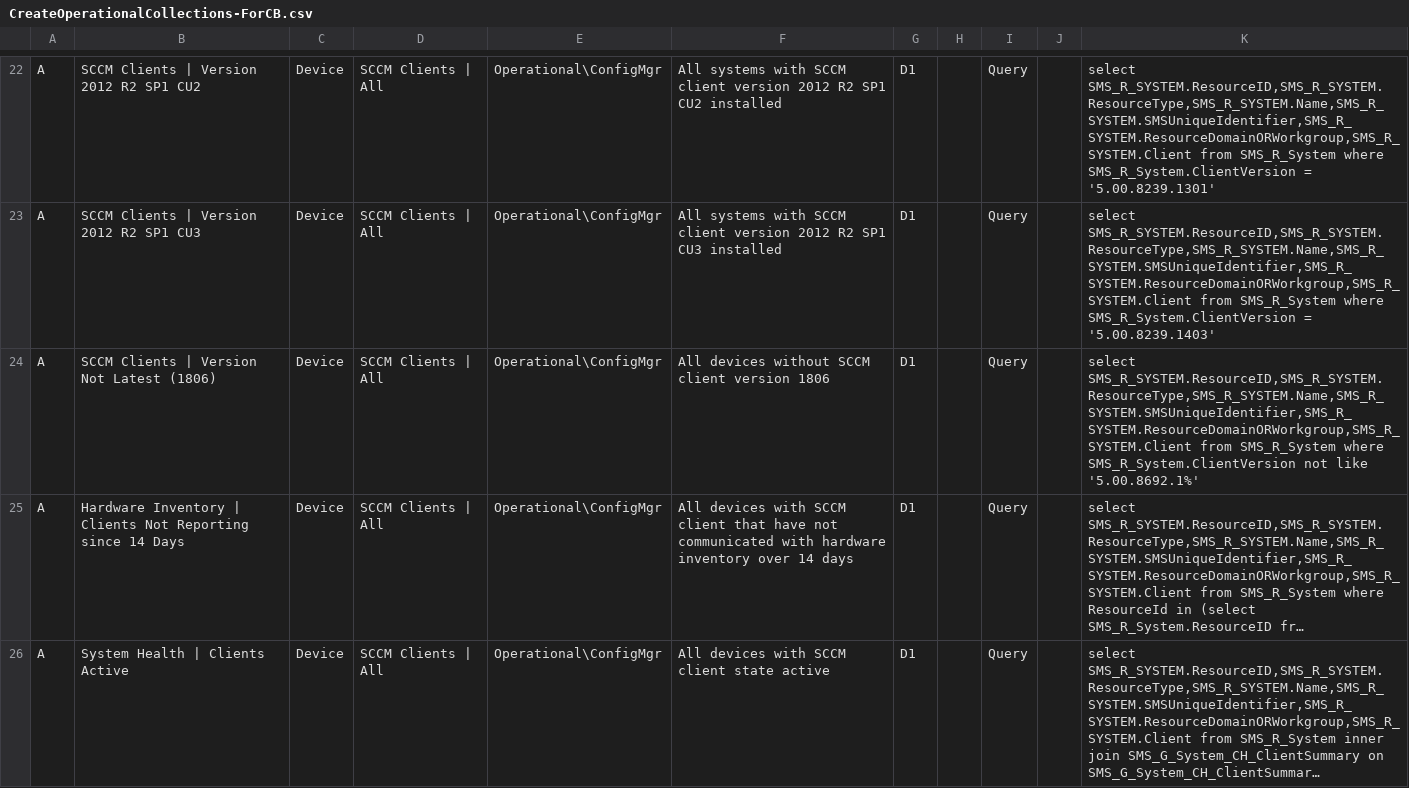
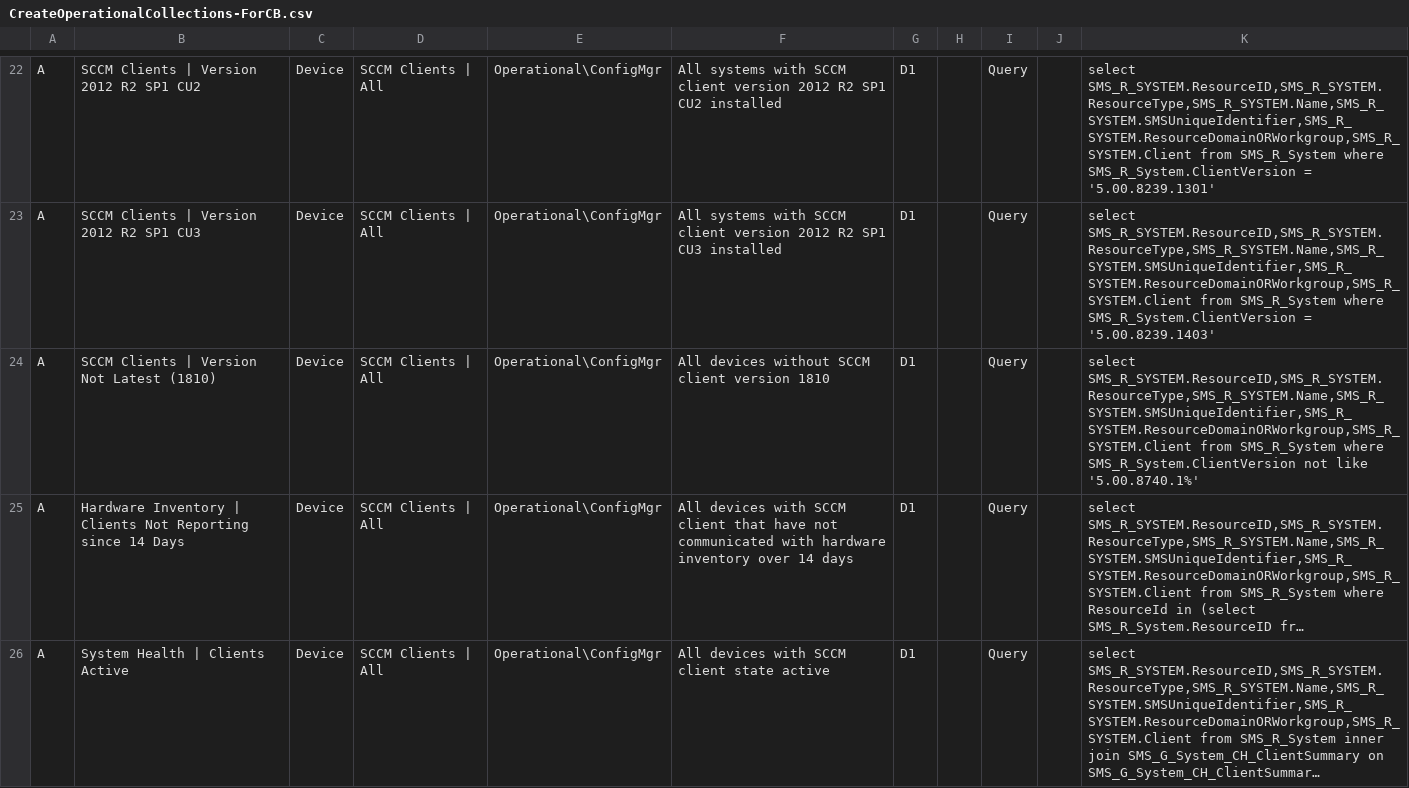
Before and after one commit to BlackCatDeployment/SCCM, a CSV file: ManageCollections/CreateOperationalCollections-ForCB.csv, drawn as a sheet; only a part is shown, gaps mark what is left out; long unchanged cells end in …; the diff names each change by its address in the sheet, - before the commit and + after, or states it on an @@ line.

Commit message:
Update SCCM Version not latest

```diff
--- a/ManageCollections/CreateOperationalCollections-ForCB.csv
+++ b/ManageCollections/CreateOperationalCollections-ForCB.csv
-B24: SCCM Clients | Version Not Latest (1806)
+B24: SCCM Clients | Version Not Latest (1810)
-F24: All devices without SCCM client version 1806
+F24: All devices without SCCM client version 1810
-K24: …not like '5.00.8692.1%'
+K24: …not like '5.00.8740.1%'
```
